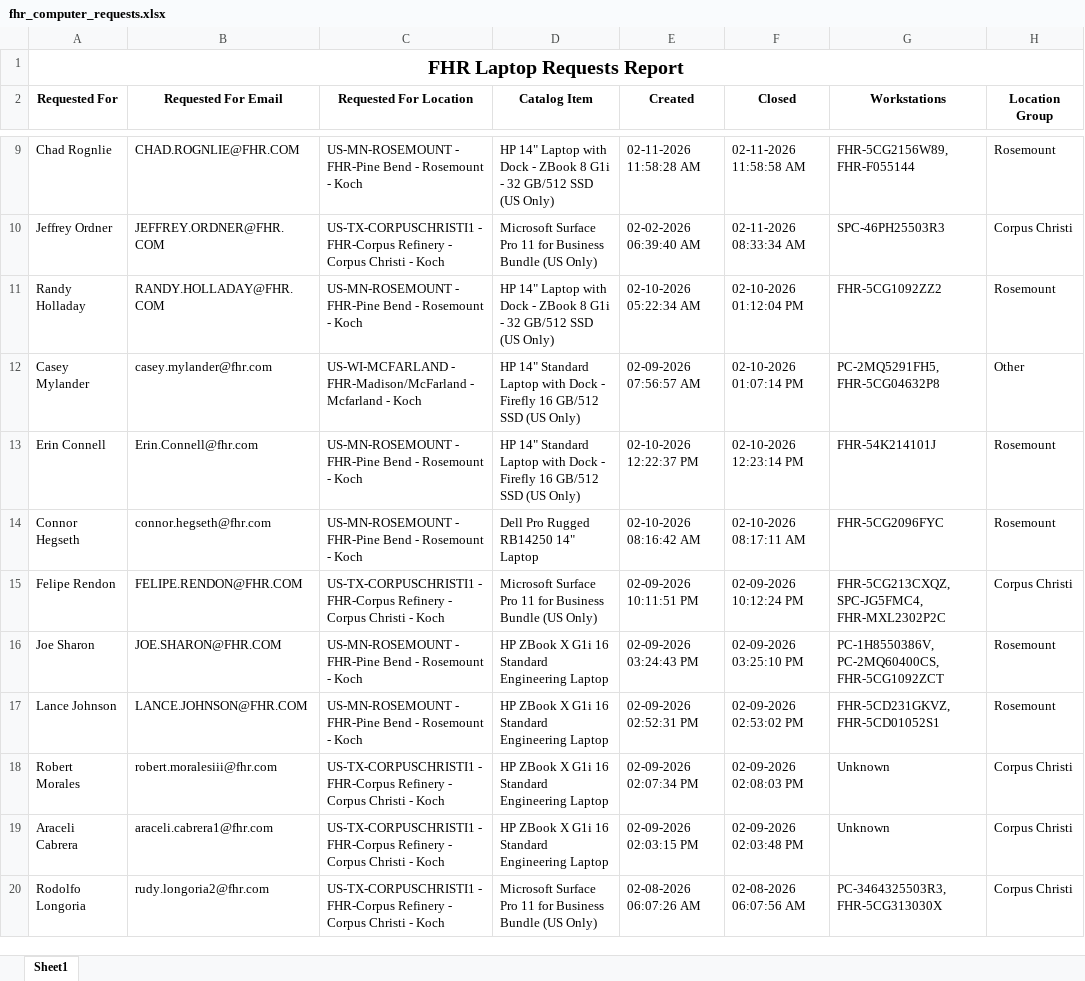
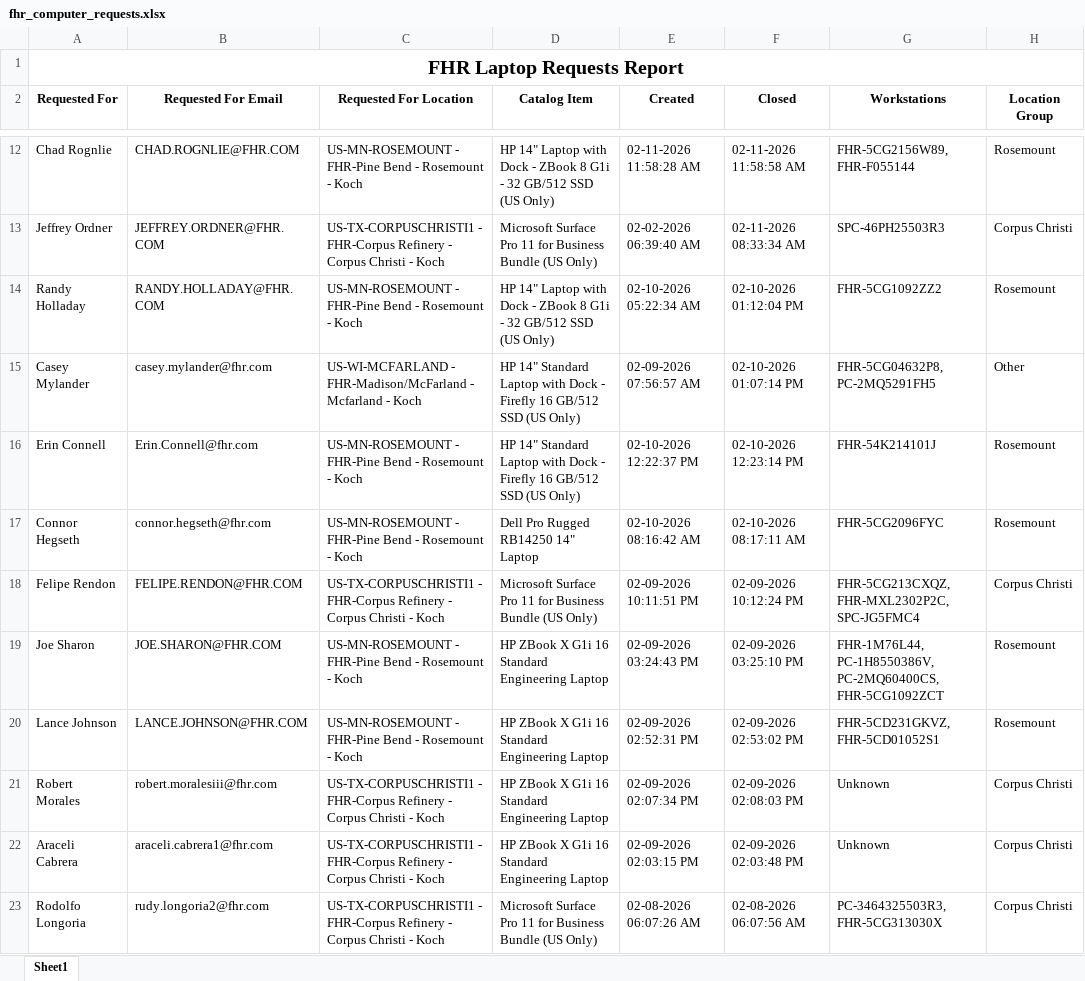
Before and after one commit to ellis-massey-FHR/fhr-device-audit, an Excel workbook: output/fhr_computer_requests.xlsx, sheet Sheet1, drawn as a sheet; only a part is shown, gaps mark what is left out; values as stored, in another font and other column widths than the file's, no borders; charts and pictures not drawn; addresses are those after the commit; the diff covers the shown part only; the diff names each change by its address in the sheet, - before the commit and + after, or states it on an @@ line.

```diff
--- a/output/fhr_computer_requests.xlsx (sheet Sheet1)
+++ b/output/fhr_computer_requests.xlsx (sheet Sheet1)
-G15 (Workstations): PC-2MQ5291FH5, FHR-5CG04632P8
+G15 (Workstations): FHR-5CG04632P8, PC-2MQ5291FH5
-G18 (Workstations): FHR-5CG213CXQZ, SPC-JG5FMC4, FHR-MXL2302P2C
+G18 (Workstations): FHR-5CG213CXQZ, FHR-MXL2302P2C, SPC-JG5FMC4
-G19 (Workstations): PC-1H8550386V, PC-2MQ60400CS,…
+G19 (Workstations): FHR-1M76L44, PC-1H8550386V, PC-2MQ60400CS,…
```
Also changed, not shown: 3 added rows, 3 removed rows and 21 edited cells elsewhere in this sheet, charts or pictures.
